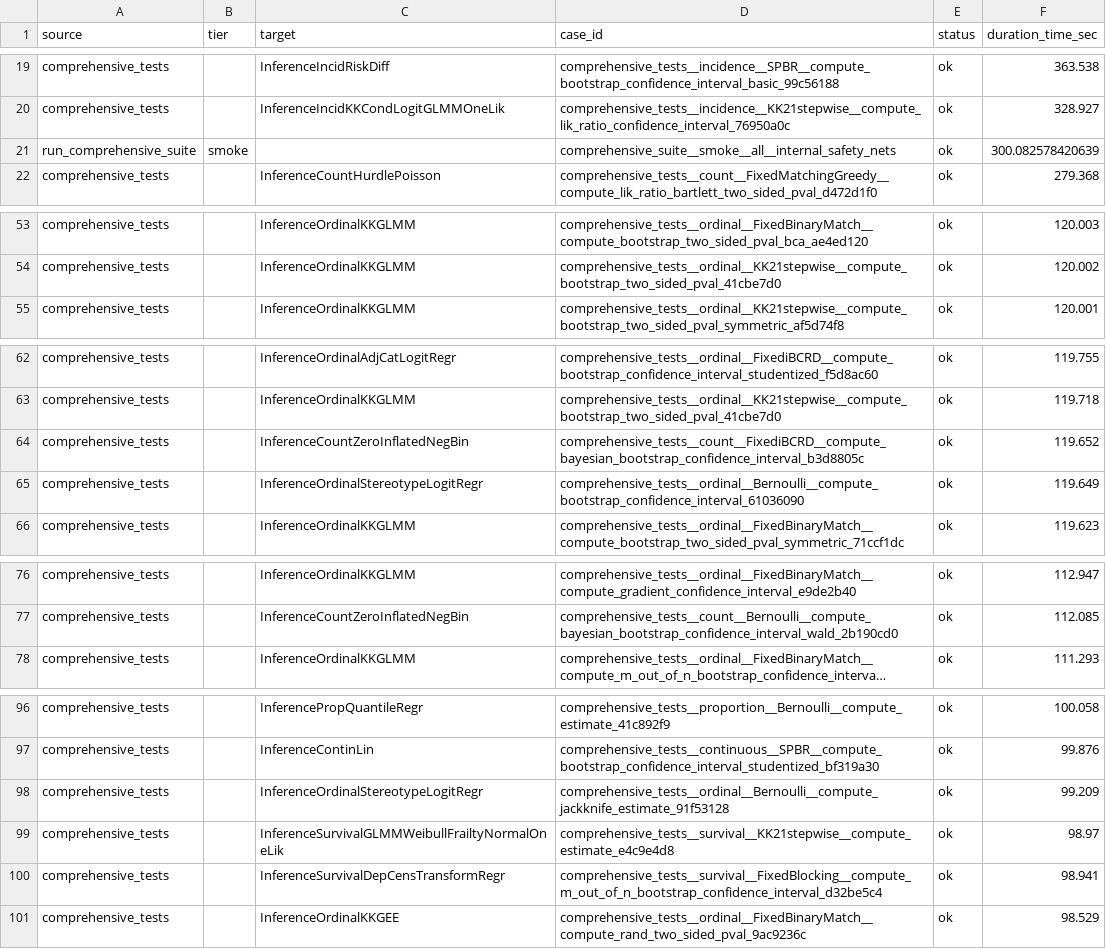
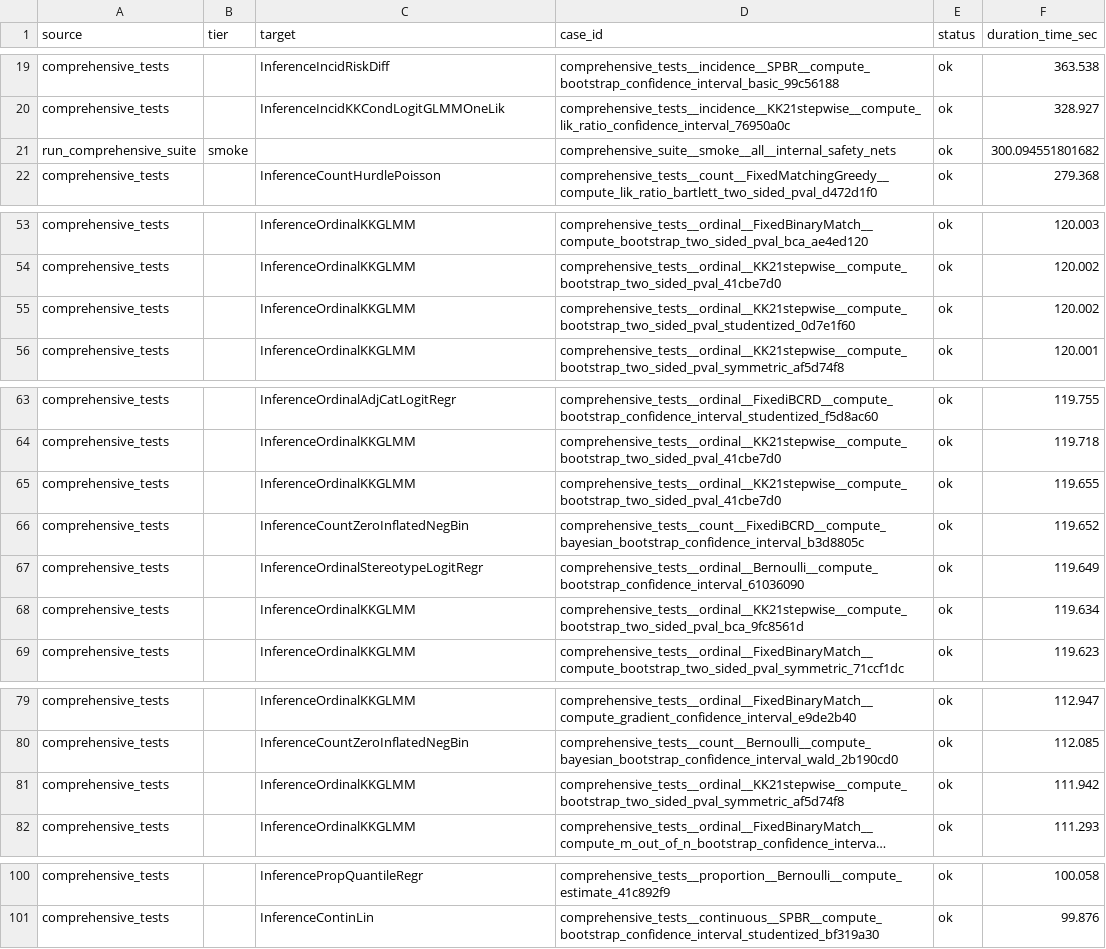
Before and after one commit to kapelner/EDI, a CSV file: R/package_tests/comprehensive_suite_slowest_cases.csv, drawn as a sheet; only a part is shown, gaps mark what is left out; long unchanged cells end in …; removed rows and columns are numbered as before the commit, all else as after; the diff names each change by its address in the sheet, - before the commit and + after, or states it on an @@ line.

Commit message:
comprehensive tests work, readme edits, plan edits [skip ci]

```diff
--- a/R/package_tests/comprehensive_suite_slowest_cases.csv
+++ b/R/package_tests/comprehensive_suite_slowest_cases.csv
-F21 (duration_time_sec): 300.082578420639
+F21 (duration_time_sec): 300.094551801682
+row 55: comprehensive_tests |  | InferenceOrdinalKKGLMM | comprehensive_tests__ordinal__KK21stepwise__compute_bootstrap_two_sided_pval_studentized_0d7e1f60 | ok | 120.002
+row 65: comprehensive_tests |  | InferenceOrdinalKKGLMM | comprehensive_tests__ordinal__KK21stepwise__compute_bootstrap_two_sided_pval_41cbe7d0 | ok | 119.655
+row 68: comprehensive_tests |  | InferenceOrdinalKKGLMM | comprehensive_tests__ordinal__KK21stepwise__compute_bootstrap_two_sided_pval_bca_9fc8561d | ok | 119.634
+row 81: comprehensive_tests |  | InferenceOrdinalKKGLMM | comprehensive_tests__ordinal__KK21stepwise__compute_bootstrap_two_sided_pval_symmetric_af5d74f8 | ok | 111.942
-row 98: comprehensive_tests |  | InferenceOrdinalStereotypeLogitRegr | comprehensive_tests__ordinal__Bernoulli__compute_jackknife_estimate_91f53128 | ok | 99.209
-row 99: comprehensive_tests |  | InferenceSurvivalGLMMWeibullFrailtyNormalOneLik | comprehensive_tests__survival__KK21stepwise__compute_estimate_e4c9e4d8 | ok | 98.97
-row 100: comprehensive_tests |  | InferenceSurvivalDepCensTransformRegr | comprehensive_tests__survival__FixedBlocking__compute_m_out_of_n_bootstrap_confidence_interval_d32be5c4 | ok | 98.941
-row 101: comprehensive_tests |  | InferenceOrdinalKKGEE | comprehensive_tests__ordinal__FixedBinaryMatch__compute_rand_two_sided_pval_9ac9236c | ok | 98.529
```
Also changed, not shown: R/package_tests/comprehensive_suite_results.csv, R/package_tests/comprehensive_suite_workflow_coverage.csv, 14 other files.
